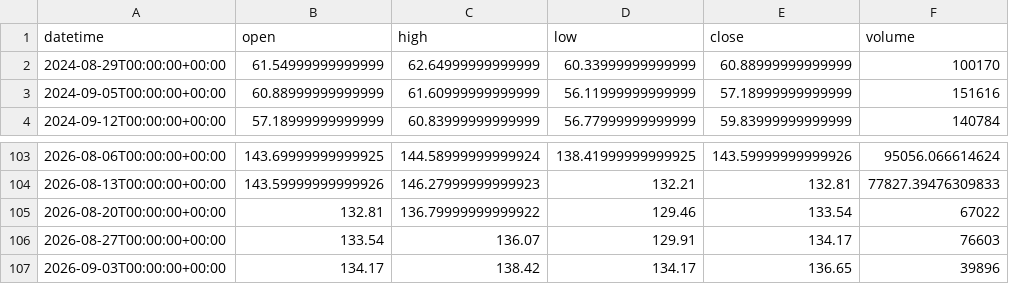
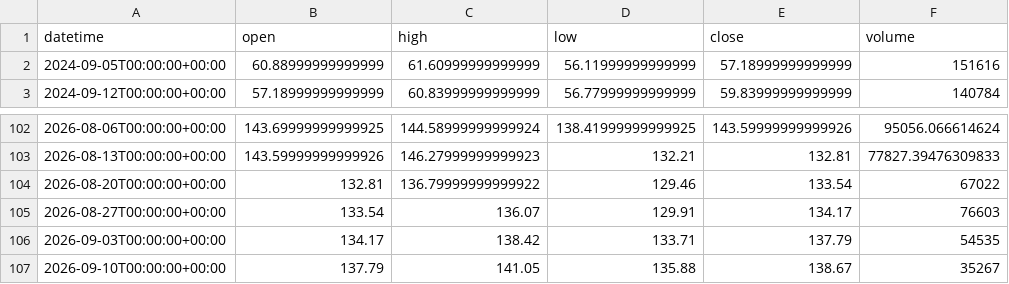
Before and after one commit to getdata-finance/c-1w-ohlcv-stocks-historical-data, a CSV file: C_1w.csv, drawn as a sheet; only a part is shown, gaps mark what is left out.

```diff
--- a/C_1w.csv
+++ b/C_1w.csv
@@ -1,3 +1,2 @@
 datetime,open,high,low,close,volume
-2024-08-29T00:00:00+00:00,61.54999999999999,62.64999999999999,60.33999999999999,60.88999999999999,100170
 2024-09-05T00:00:00+00:00,60.88999999999999,61.60999999999999,56.11999999999999,57.18999999999999,151616
@@ -106,2 +105,3 @@ datetime,open,high,low,close,volume
 2026-08-27T00:00:00+00:00,133.54,136.07,129.91,134.17,76603
-2026-09-03T00:00:00+00:00,134.17,138.42,134.17,136.65,39896
+2026-09-03T00:00:00+00:00,134.17,138.42,133.71,137.79,54535
+2026-09-10T00:00:00+00:00,137.79,141.05,135.88,138.67,35267
```
Also changed, not shown: 1 other file.
